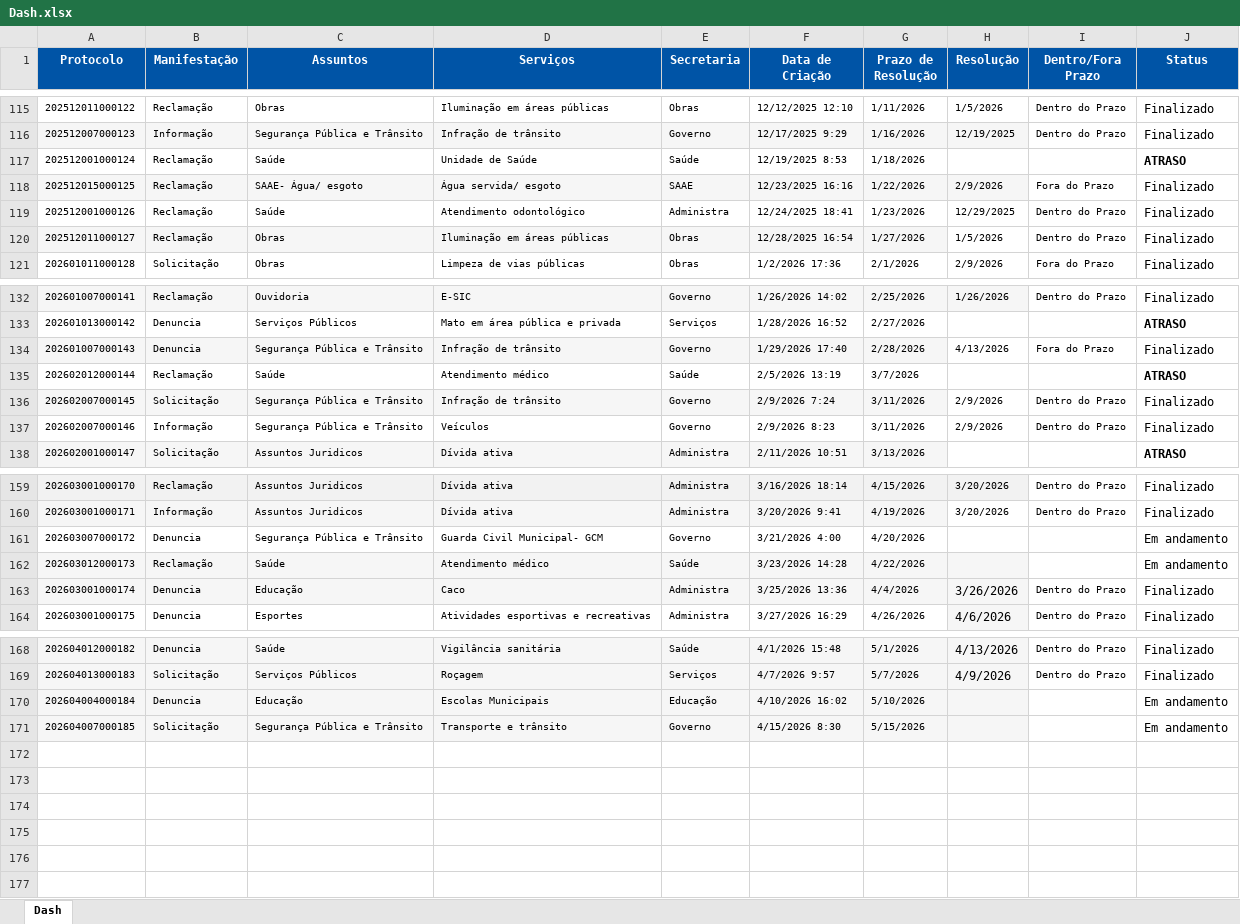
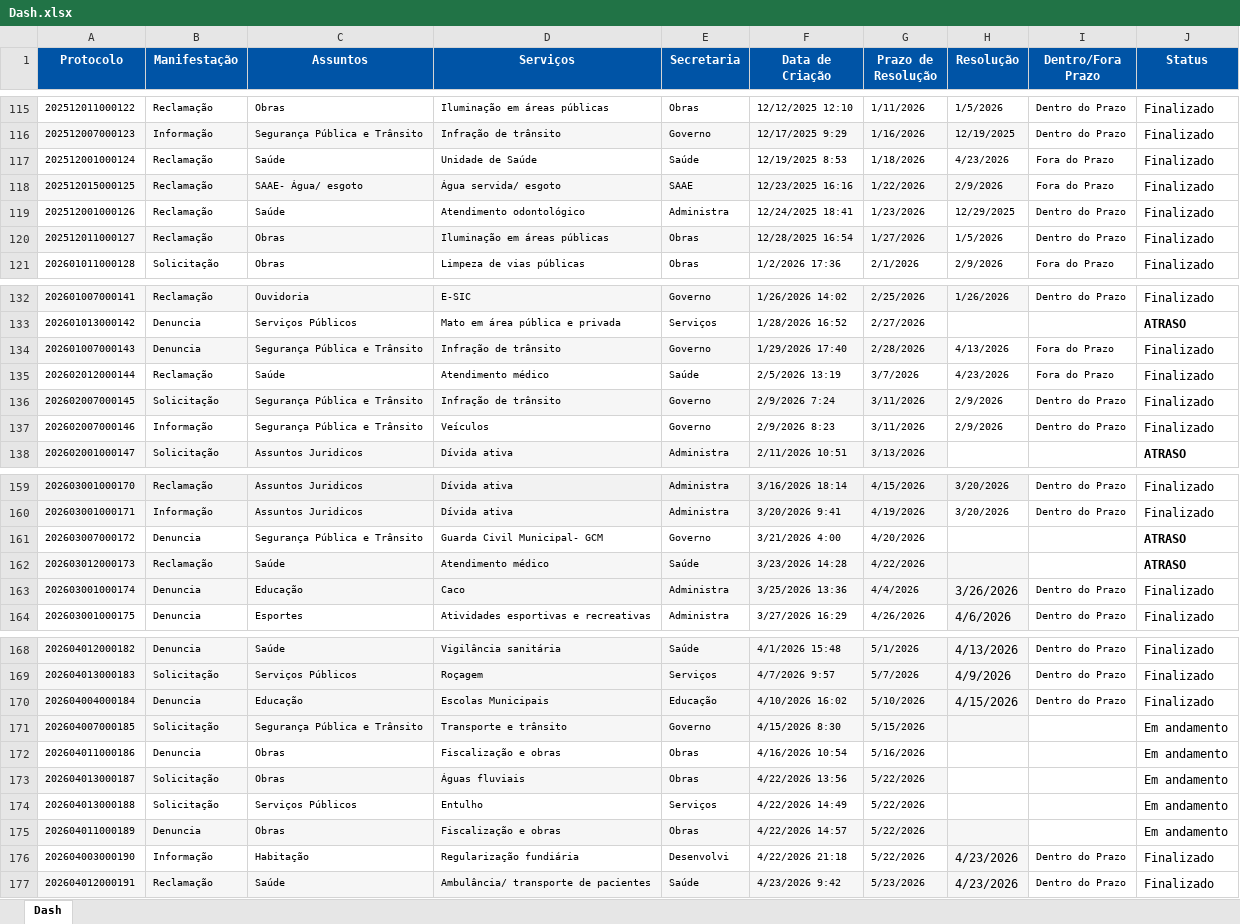
Before and after one commit to ouvidoriacord/ouvidoria-dashboard, an Excel workbook: Dash.xlsx, sheet Dash, drawn as a sheet; only a part is shown, gaps mark what is left out; values as stored, in another font and other column widths than the file's, no borders; the diff names each change by its address in the sheet, - before the commit and + after, or states it on an @@ line.

```diff
--- a/Dash.xlsx (sheet Dash)
+++ b/Dash.xlsx (sheet Dash)
-H117 (Resolução): (empty)
+H117 (Resolução): 4/23/2026
-I117 (Dentro/Fora Prazo): (empty)
+I117 (Dentro/Fora Prazo): Fora do Prazo
-J117 (Status): ATRASO
+J117 (Status): Finalizado
-J117 bold: on
+J117 bold: off
-H135 (Resolução): (empty)
+H135 (Resolução): 4/23/2026
-I135 (Dentro/Fora Prazo): (empty)
+I135 (Dentro/Fora Prazo): Fora do Prazo
-J135 (Status): ATRASO
+J135 (Status): Finalizado
-J135 bold: on
+J135 bold: off
-J161:J162 (Status): Em andamento
+J161:J162 (Status): ATRASO
-J161:J162 bold: off
+J161:J162 bold: on
-H170 (Resolução): (empty)
+H170 (Resolução): 4/15/2026
-I170 (Dentro/Fora Prazo): (empty)
+I170 (Dentro/Fora Prazo): Dentro do Prazo
-J170 (Status): Em andamento
+J170 (Status): Finalizado
+row 172: 202604011000186 | Denuncia | Obras | Fiscalização e obras | Obras | 4/16/2026 10:54 | 5/16/2026 |  |  | Em andamento
+row 173: 202604013000187 | Solicitação | Obras | Águas fluviais | Obras | 4/22/2026 13:56 | 5/22/2026 |  |  | Em andamento
+row 174: 202604013000188 | Solicitação | Serviços Públicos | Entulho | Serviços | 4/22/2026 14:49 | 5/22/2026 |  |  | Em andamento
+row 175: 202604011000189 | Denuncia | Obras | Fiscalização e obras | Obras | 4/22/2026 14:57 | 5/22/2026 |  |  | Em andamento
+row 176: 202604003000190 | Informação | Habitação | Regularização fundiária | Desenvolvi | 4/22/2026 21:18 | 5/22/2026 | 4/23/2026 | Dentro do Prazo | Finalizado
+row 177: 202604012000191 | Reclamação | Saúde | Ambulância/ transporte de pacientes | Saúde | 4/23/2026 9:42 | 5/23/2026 | 4/23/2026 | Dentro do Prazo | Finalizado
```
Also changed, not shown: 3 other files.
